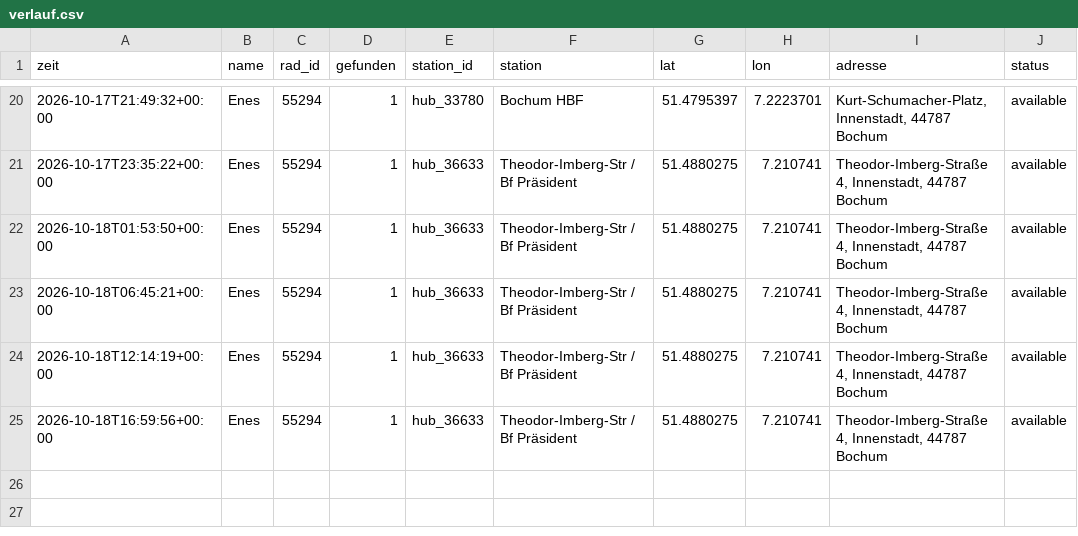
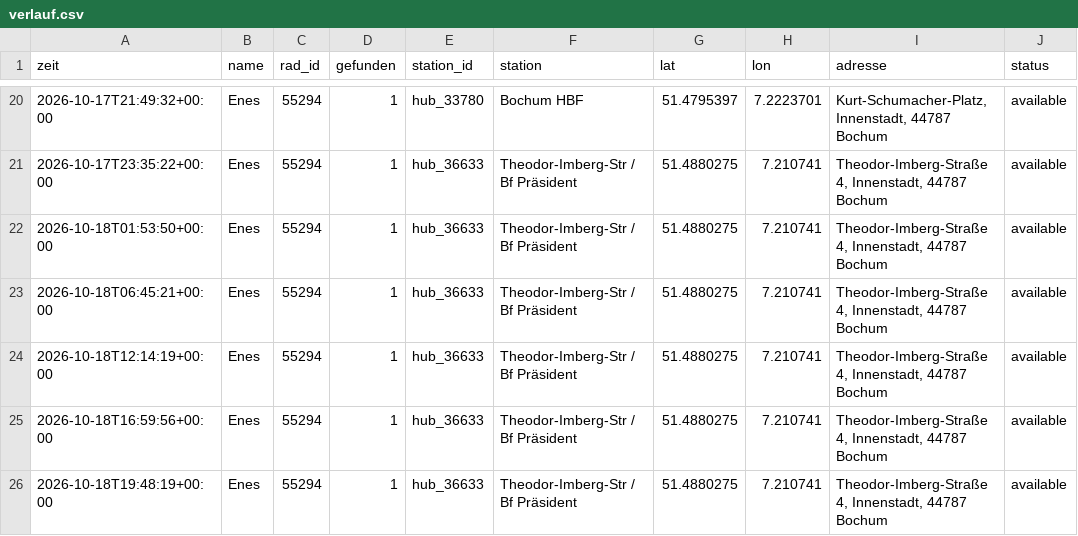
Before and after one commit to raphaelwelsow/woIstEnes, a CSV file: data/verlauf.csv, drawn as a sheet; only a part is shown, gaps mark what is left out.

```diff
--- a/data/verlauf.csv
+++ b/data/verlauf.csv
@@ -25 +25,2 @@ zeit,name,rad_id,gefunden,station_id,station,lat,lon,adresse,status
 2026-10-18T16:59:56+00:00,Enes,55294,1,hub_36633,Theodor-Imberg-Str / Bf Präsident,51.4880275,7.210741,"Theodor-Imberg-Straße 4, Innenstadt, 44787 Bochum",available
+2026-10-18T19:48:19+00:00,Enes,55294,1,hub_36633,Theodor-Imberg-Str / Bf Präsident,51.4880275,7.210741,"Theodor-Imberg-Straße 4, Innenstadt, 44787 Bochum",available
```
